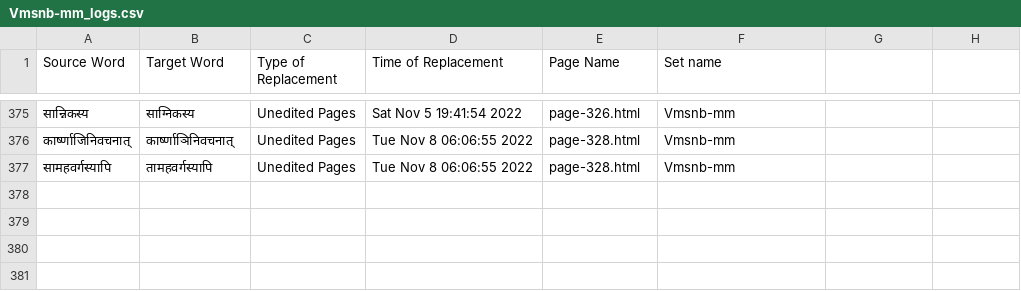
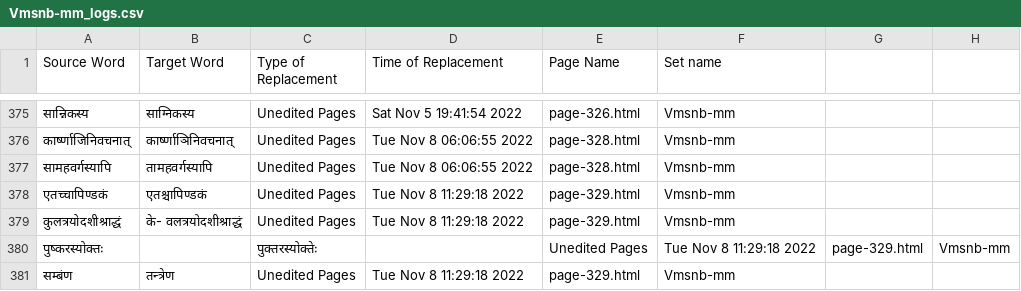
Before and after one commit to TeamOCR-IITB/Vmsnb-mm, a CSV file: Vmsnb-mm_logs.csv, drawn as a sheet; only a part is shown, gaps mark what is left out; the diff names each change by its address in the sheet, - before the commit and + after, or states it on an @@ line.

```diff
--- a/Vmsnb-mm_logs.csv
+++ b/Vmsnb-mm_logs.csv
+row 378: एतच्चापिण्डकं | एतश्चापिण्डकं | Unedited Pages | Tue Nov 8 11:29:18 2022 | page-329.html | Vmsnb-mm
+row 379: कुलत्रयोदशीश्राद्धं | के- वलत्रयोदशीश्राद्धं | Unedited Pages | Tue Nov 8 11:29:18 2022 | page-329.html | Vmsnb-mm
+row 380: पुष्करस्योक्तः |  | पुक्तरस्योक्तेः |  | Unedited Pages | Tue Nov 8 11:29:18 2022 | page-329.html | Vmsnb-mm
+row 381: सम्बंण | तन्त्रेण | Unedited Pages | Tue Nov 8 11:29:18 2022 | page-329.html | Vmsnb-mm
```
Also changed, not shown: 7 other files.
